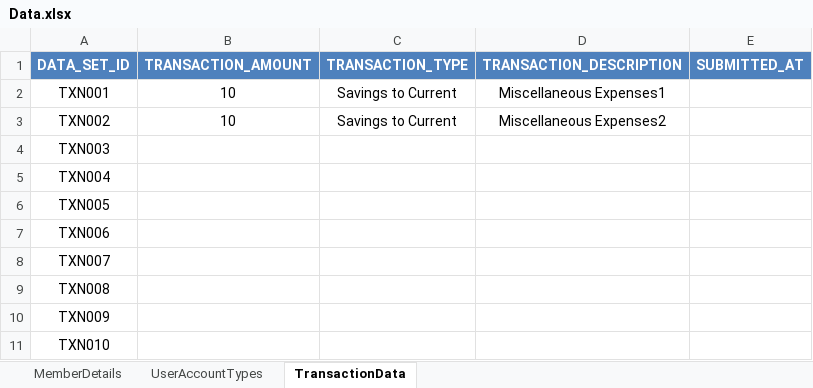
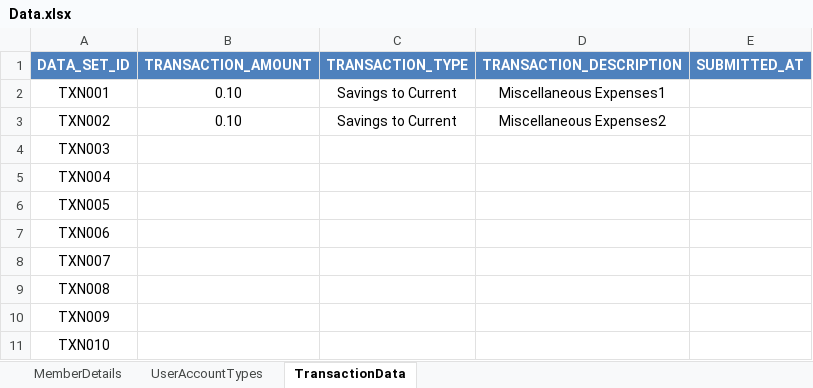
Before and after one commit to mohit-vora/HybridSeleniumTestFramework, an Excel workbook: Resources/Data.xlsx, sheet TransactionData, drawn as a sheet; values as stored, in another font and other column widths than the file's, no borders; the diff names each change by its address in the sheet, - before the commit and + after, or states it on an @@ line.

```diff
--- a/Resources/Data.xlsx (sheet TransactionData)
+++ b/Resources/Data.xlsx (sheet TransactionData)
-B2:B3 (TRANSACTION_AMOUNT): 10
+B2:B3 (TRANSACTION_AMOUNT): 0.10
```
Also changed, not shown: Resources/TestCaseSheet.xlsx, 6 other files.
